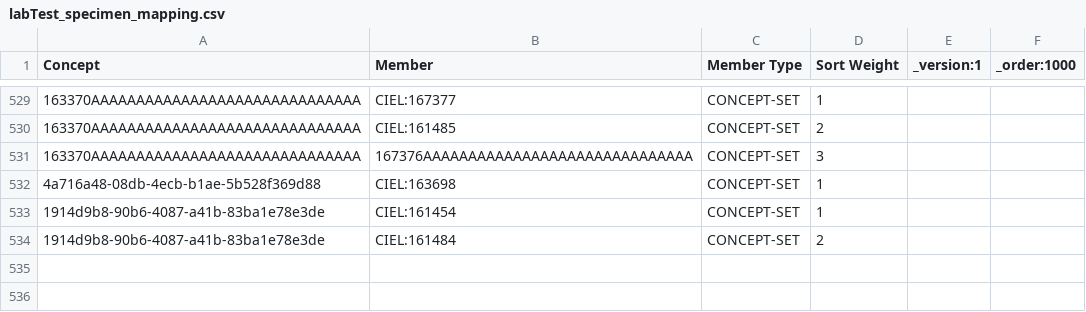
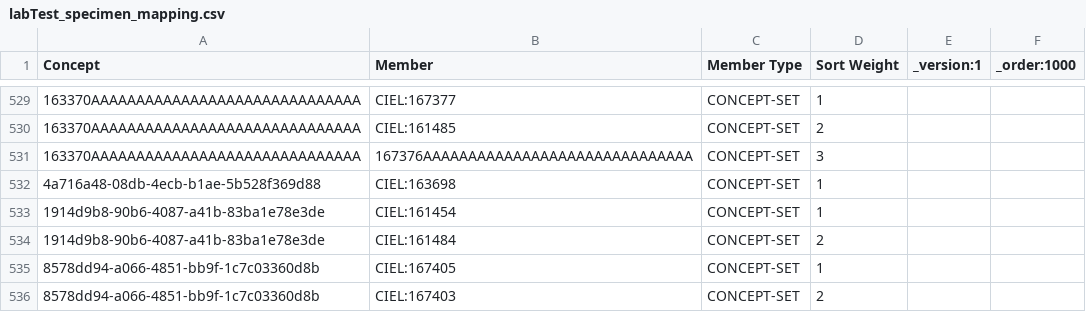
Before and after one commit to mohan-13/nabh-bahmni-config, a CSV file: masterdata/configuration/conceptsets/labTest_specimen_mapping.csv, drawn as a sheet; only a part is shown, gaps mark what is left out; the diff names each change by its address in the sheet, - before the commit and + after, or states it on an @@ line.

Commit message:
BAH-3918 | Add Other Specimen concept

```diff
--- a/masterdata/configuration/conceptsets/labTest_specimen_mapping.csv
+++ b/masterdata/configuration/conceptsets/labTest_specimen_mapping.csv
+row 535: 8578dd94-a066-4851-bb9f-1c7c03360d8b | CIEL:167405 | CONCEPT-SET | 1
+row 536: 8578dd94-a066-4851-bb9f-1c7c03360d8b | CIEL:167403 | CONCEPT-SET | 2
```
Also changed, not shown: masterdata/configuration/concepts/lab_samples.csv, masterdata/configuration/conceptsets/lab_samples_set.csv.
